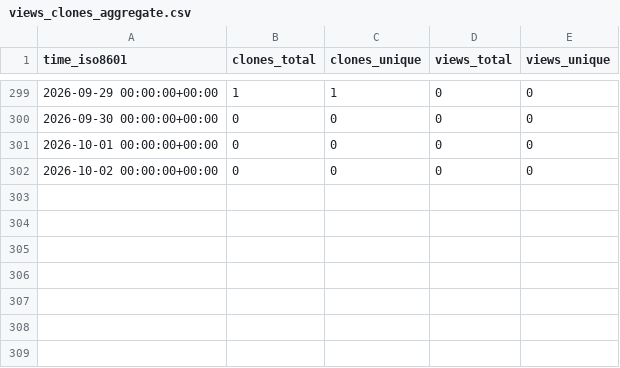
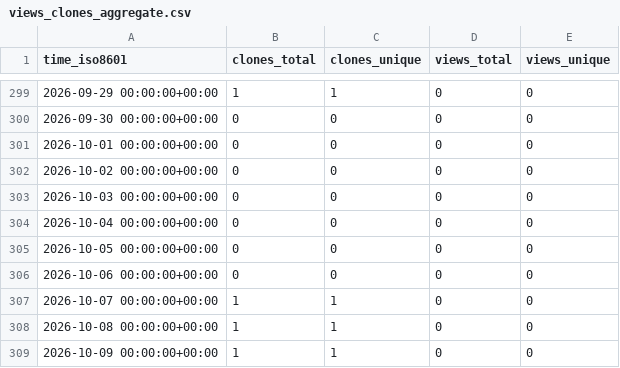
Before and after one commit to mike-clark-8192/my-repo-stats, a CSV file: mike-clark-8192/ProcessParentDumper/ghrs-data/views_clones_aggregate.csv, drawn as a sheet; only a part is shown, gaps mark what is left out; the diff names each change by its address in the sheet, - before the commit and + after, or states it on an @@ line.

```diff
--- a/mike-clark-8192/ProcessParentDumper/ghrs-data/views_clones_aggregate.csv
+++ b/mike-clark-8192/ProcessParentDumper/ghrs-data/views_clones_aggregate.csv
+row 303: 2026-10-03 00:00:00+00:00 | 0 | 0 | 0 | 0
+row 304: 2026-10-04 00:00:00+00:00 | 0 | 0 | 0 | 0
+row 305: 2026-10-05 00:00:00+00:00 | 0 | 0 | 0 | 0
+row 306: 2026-10-06 00:00:00+00:00 | 0 | 0 | 0 | 0
+row 307: 2026-10-07 00:00:00+00:00 | 1 | 1 | 0 | 0
+row 308: 2026-10-08 00:00:00+00:00 | 1 | 1 | 0 | 0
+row 309: 2026-10-09 00:00:00+00:00 | 1 | 1 | 0 | 0
```
Also changed, not shown: 1 other file.
